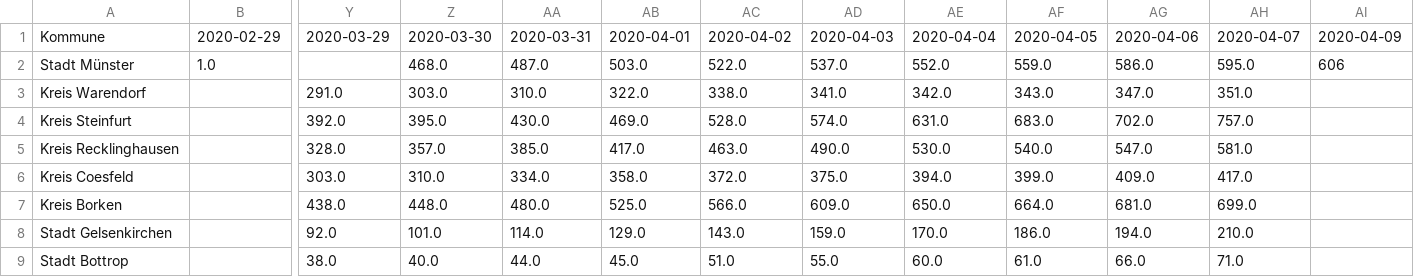
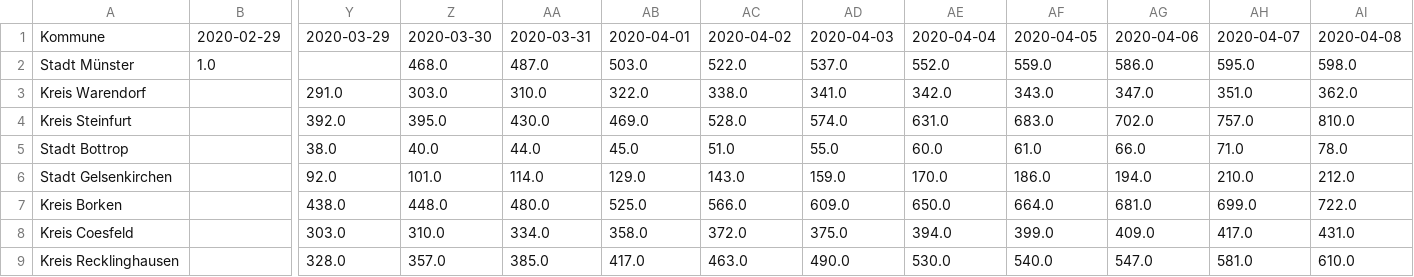
Before and after one commit to codeformuenster/COVID-19-NRW, a CSV file: data/time_series/time_series_covid-19_nrw_confirmed.csv, drawn as a sheet; only a part is shown, gaps mark what is left out; removed rows and columns are numbered as before the commit, all else as after; rows hold the shown columns only; the diff names each change by its address in the sheet, - before the commit and + after, or states it on an @@ line.

Commit message:
update with newest data 09. April

```diff
--- a/data/time_series/time_series_covid-19_nrw_confirmed.csv
+++ b/data/time_series/time_series_covid-19_nrw_confirmed.csv
-AI1: 2020-04-09
+AI1: 2020-04-08
-AI2: 606
+AI2: 598.0
-AI3: (empty)
+AI3: 362.0
-AI4: (empty)
+AI4: 810.0
-row 5: Kreis Recklinghausen |  | 328.0 | 357.0 | 385.0 | 417.0 | 463.0 | 490.0 | 530.0 | 540.0 | 547.0 | 581.0
-row 6: Kreis Coesfeld |  | 303.0 | 310.0 | 334.0 | 358.0 | 372.0 | 375.0 | 394.0 | 399.0 | 409.0 | 417.0
+row 5: Stadt Bottrop |  | 38.0 | 40.0 | 44.0 | 45.0 | 51.0 | 55.0 | 60.0 | 61.0 | 66.0 | 71.0 | 78.0
+row 6: Stadt Gelsenkirchen |  | 92.0 | 101.0 | 114.0 | 129.0 | 143.0 | 159.0 | 170.0 | 186.0 | 194.0 | 210.0 | 212.0
-AI7: (empty)
+AI7: 722.0
-row 8: Stadt Gelsenkirchen |  | 92.0 | 101.0 | 114.0 | 129.0 | 143.0 | 159.0 | 170.0 | 186.0 | 194.0 | 210.0
-row 9: Stadt Bottrop |  | 38.0 | 40.0 | 44.0 | 45.0 | 51.0 | 55.0 | 60.0 | 61.0 | 66.0 | 71.0
+row 8: Kreis Coesfeld |  | 303.0 | 310.0 | 334.0 | 358.0 | 372.0 | 375.0 | 394.0 | 399.0 | 409.0 | 417.0 | 431.0
+row 9: Kreis Recklinghausen |  | 328.0 | 357.0 | 385.0 | 417.0 | 463.0 | 490.0 | 530.0 | 540.0 | 547.0 | 581.0 | 610.0
```
Also changed, not shown: data/time_series/time_series_covid-19_nrw_deaths.csv, data/time_series/time_series_covid-19_nrw_recovered.csv, 24 other files.
